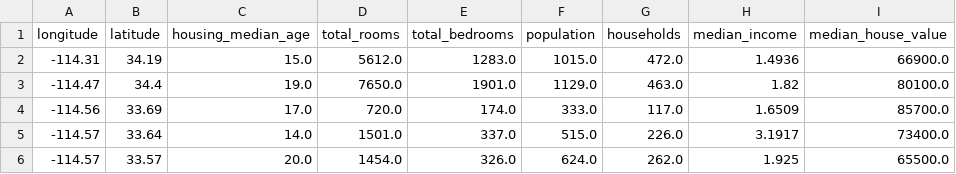
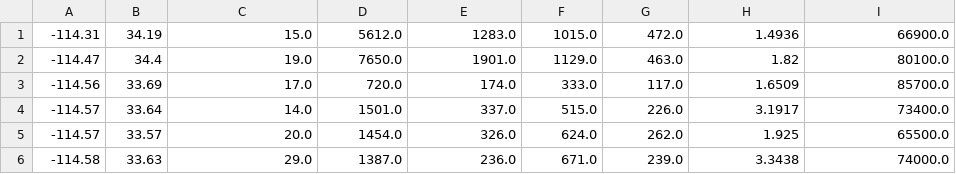
Before and after one commit to JGavidia403/high-performance-computing, a CSV file: ModeloLR2/DataSets/newdfHousingValue.csv, drawn as a sheet; only a part is shown; the shorter side is filled out with more unchanged rows.

Commit message:
Add files via upload
Proyecto de 2022 - 03 el cual es un modelo de ML desarrollado en c++ con Qt Creator

```diff
--- a/ModeloLR2/DataSets/newdfHousingValue.csv
+++ b/ModeloLR2/DataSets/newdfHousingValue.csv
@@ -1,2 +1 @@
-longitude,latitude,housing_median_age,total_rooms,total_bedrooms,population,households,median_income,median_house_value
 -114.31,34.19,15.0,5612.0,1283.0,1015.0,472.0,1.4936,66900.0
```
Also changed, not shown: 40 other files.
